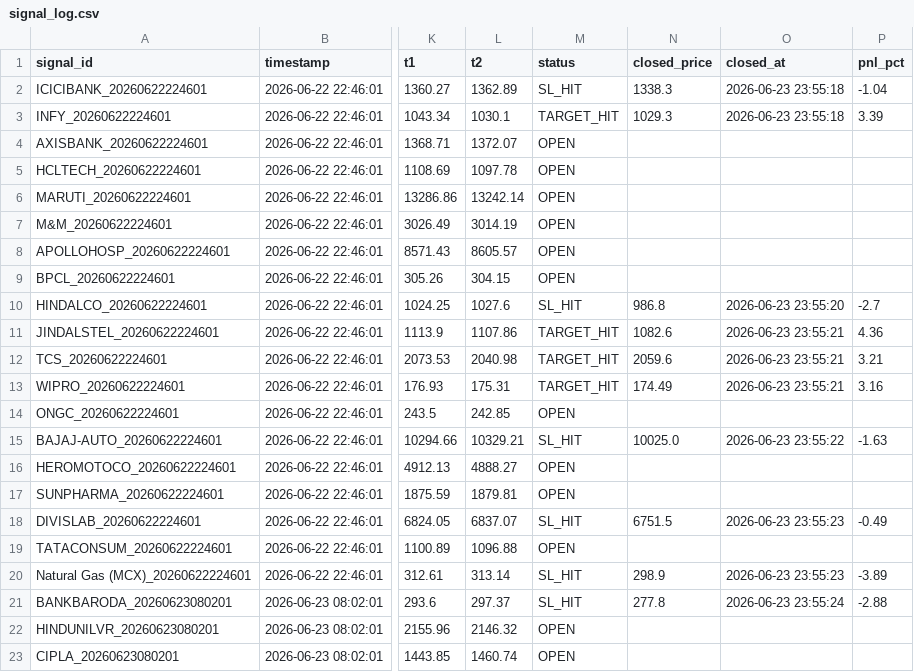
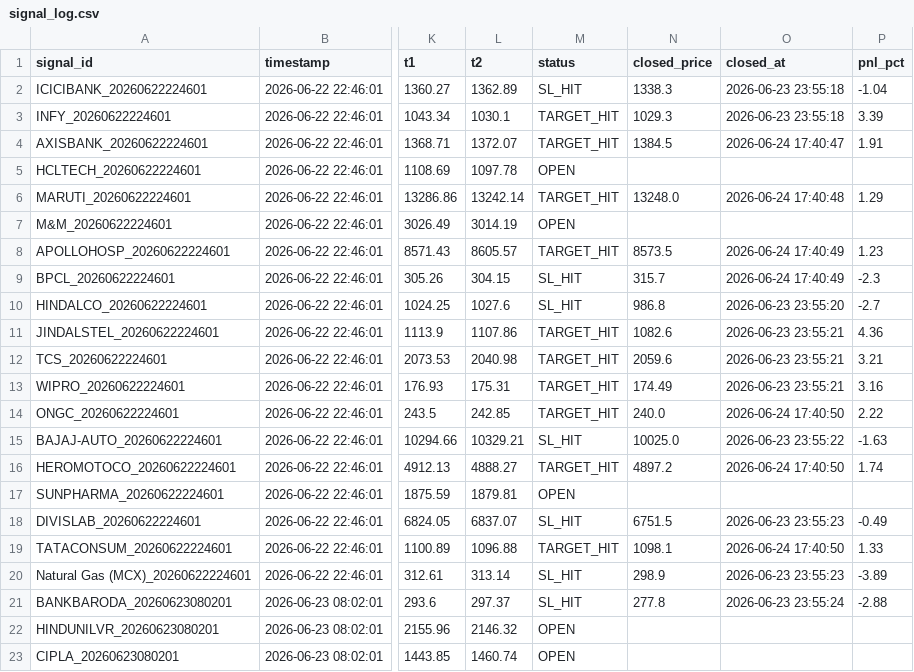
Before and after one commit to paliwalhimanshu20-droid/ng-signal-app, a CSV file: signal_log.csv, drawn as a sheet; only a part is shown, gaps mark what is left out; the diff covers the shown part only; the diff names each change by its address in the sheet, - before the commit and + after, or states it on an @@ line.

```diff
--- a/signal_log.csv
+++ b/signal_log.csv
-M4 (status): OPEN
+M4 (status): TARGET_HIT
-N4 (closed_price): (empty)
+N4 (closed_price): 1384.5
-O4 (closed_at): (empty)
+O4 (closed_at): 2026-06-24 17:40:47
-P4 (pnl_pct): (empty)
+P4 (pnl_pct): 1.91
-M6 (status): OPEN
+M6 (status): TARGET_HIT
-N6 (closed_price): (empty)
+N6 (closed_price): 13248.0
-O6 (closed_at): (empty)
+O6 (closed_at): 2026-06-24 17:40:48
-P6 (pnl_pct): (empty)
+P6 (pnl_pct): 1.29
-M8 (status): OPEN
+M8 (status): TARGET_HIT
-N8 (closed_price): (empty)
+N8 (closed_price): 8573.5
-O8:O9 (closed_at): (empty)
+O8:O9 (closed_at): 2026-06-24 17:40:49
-P8 (pnl_pct): (empty)
+P8 (pnl_pct): 1.23
-M9 (status): OPEN
+M9 (status): SL_HIT
-N9 (closed_price): (empty)
+N9 (closed_price): 315.7
-P9 (pnl_pct): (empty)
+P9 (pnl_pct): -2.3
-M14 (status): OPEN
+M14 (status): TARGET_HIT
-N14 (closed_price): (empty)
+N14 (closed_price): 240.0
-O14 (closed_at): (empty)
+O14 (closed_at): 2026-06-24 17:40:50
-P14 (pnl_pct): (empty)
+P14 (pnl_pct): 2.22
-M16 (status): OPEN
+M16 (status): TARGET_HIT
-N16 (closed_price): (empty)
+N16 (closed_price): 4897.2
-O16 (closed_at): (empty)
+O16 (closed_at): 2026-06-24 17:40:50
-P16 (pnl_pct): (empty)
+P16 (pnl_pct): 1.74
-M19 (status): OPEN
+M19 (status): TARGET_HIT
-N19 (closed_price): (empty)
+N19 (closed_price): 1098.1
-O19 (closed_at): (empty)
+O19 (closed_at): 2026-06-24 17:40:50
-P19 (pnl_pct): (empty)
+P19 (pnl_pct): 1.33
```
Also changed, not shown: 16 edited cells elsewhere in this file.
